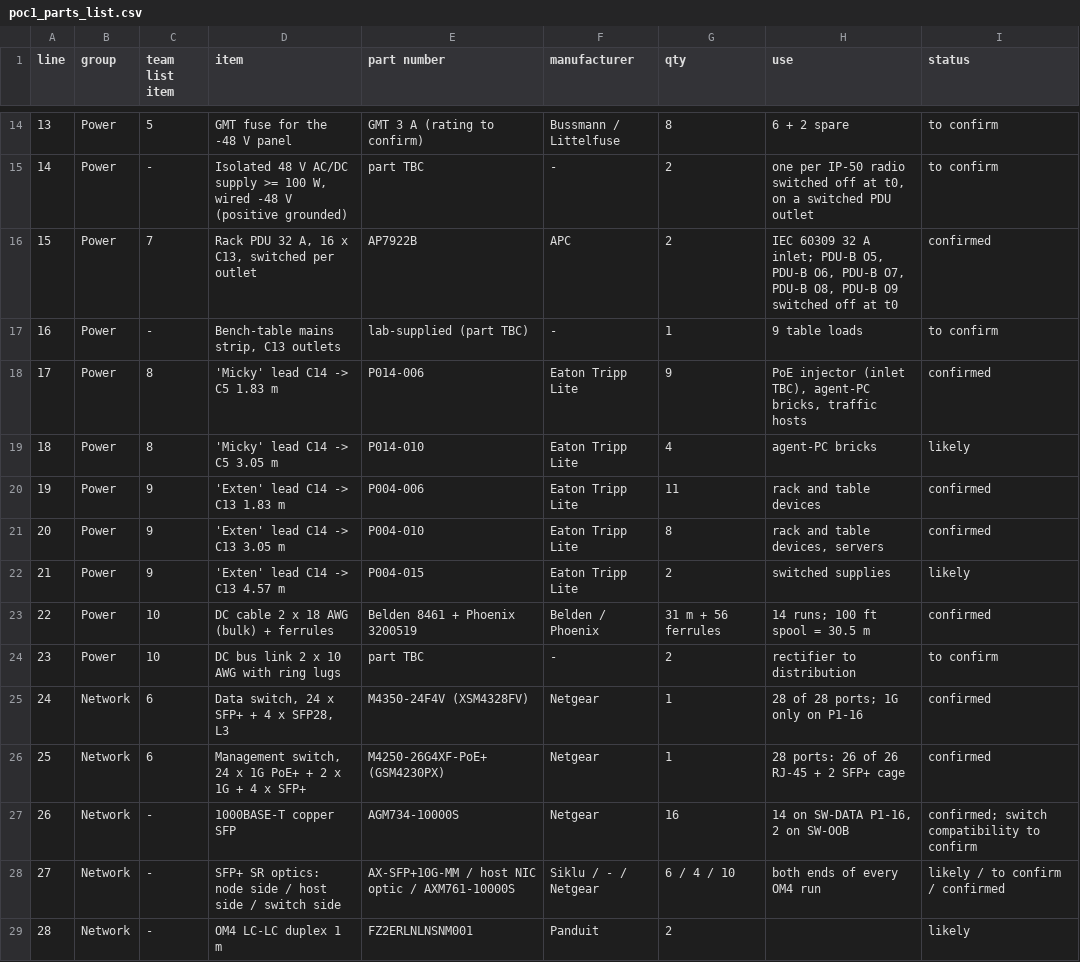
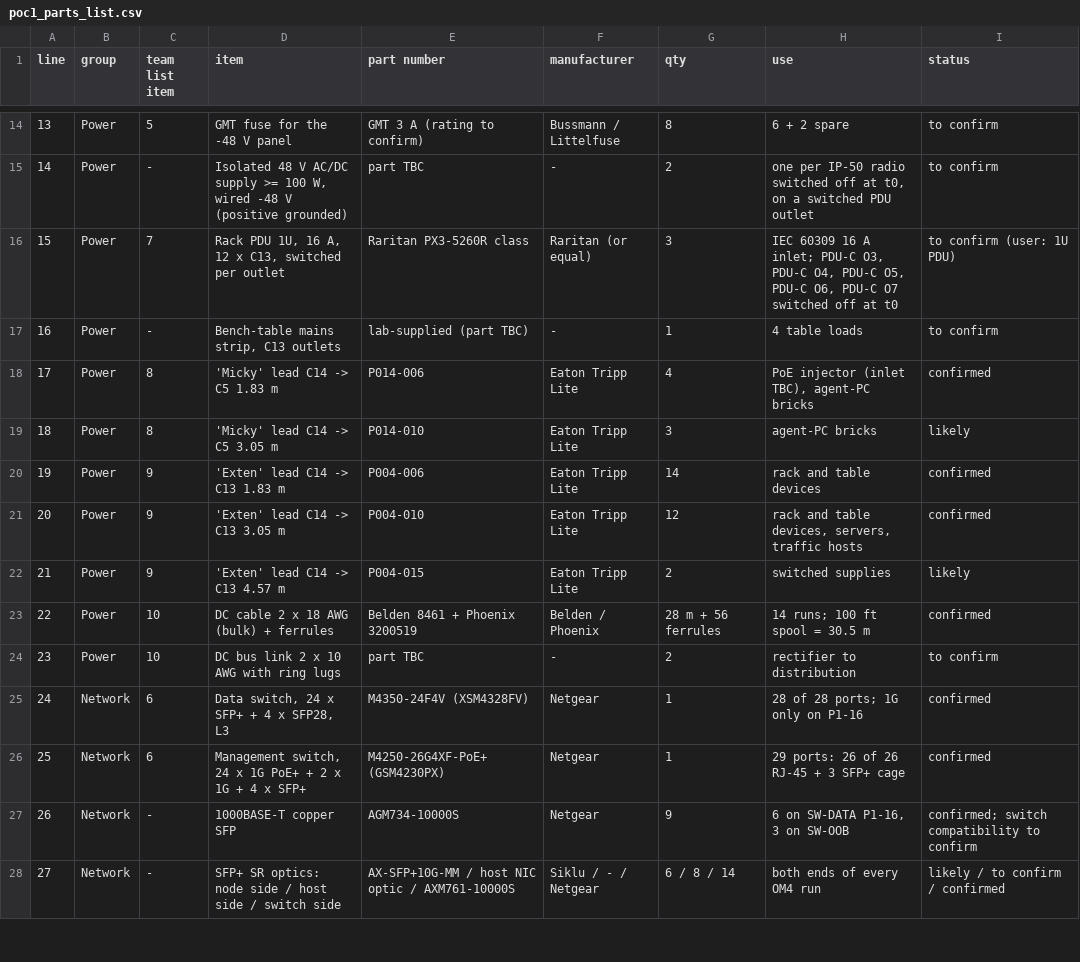
Before and after one commit to efidvir/MARL_code, a CSV file: testbed_design/out/poc1_parts_list.csv, drawn as a sheet; only a part is shown, gaps mark what is left out; removed rows and columns are numbered as before the commit, all else as after; the diff covers the shown part only; the diff names each change by its address in the sheet, - before the commit and + after, or states it on an @@ line.

```diff
--- a/testbed_design/out/poc1_parts_list.csv
+++ b/testbed_design/out/poc1_parts_list.csv
-row 16: 15 | Power | 7 | Rack PDU 32 A, 16 x C13, switched per outlet | AP7922B | APC | 2 | IEC 60309 32 A inlet; PDU-B O5, PDU-B O6, PDU-B O7, PDU-B O8, PDU-B O9 switched off at t0 | confirmed
+row 16: 15 | Power | 7 | Rack PDU 1U, 16 A, 12 x C13, switched per outlet | Raritan PX3-5260R class | Raritan (or equal) | 3 | IEC 60309 16 A inlet; PDU-C O3, PDU-C O4, PDU-C O5, PDU-C O6, PDU-C O7 switched off at t0 | to confirm (user: 1U PDU)
-H17 (use): 9 table loads
+H17 (use): 4 table loads
-G18 (qty): 9
+G18 (qty): 4
-H18 (use): …TBC), agent-PC bricks, traffic hosts
+H18 (use): …TBC), agent-PC bricks
-G19 (qty): 4
+G19 (qty): 3
-G20 (qty): 11
+G20 (qty): 14
-G21 (qty): 8
+G21 (qty): 12
-H21 (use): rack and table devices, servers
+H21 (use): rack and table devices, servers, traffic hosts
-G23 (qty): 31 m + 56 ferrules
+G23 (qty): 28 m + 56 ferrules
-H26 (use): 28 ports: 26 of 26 RJ-45 + 2 SFP+ cage
+H26 (use): 29 ports: 26 of 26 RJ-45 + 3 SFP+ cage
-G27 (qty): 16
+G27 (qty): 9
-H27 (use): 14 on SW-DATA P1-16, 2 on SW-OOB
+H27 (use): 6 on SW-DATA P1-16, 3 on SW-OOB
-G28 (qty): 6 / 4 / 10
+G28 (qty): 6 / 8 / 14
-row 29: 28 | Network | - | OM4 LC-LC duplex 1 m | FZ2ERLNLNSNM001 | Panduit | 2 |  | likely
```
Also changed, not shown: 3 added rows, 31 edited cells and row numbers in column A elsewhere in this file, testbed_design/out/poc1_cable_schedule.csv, testbed_design/out/poc2_cable_schedule.csv, 27 other files.
